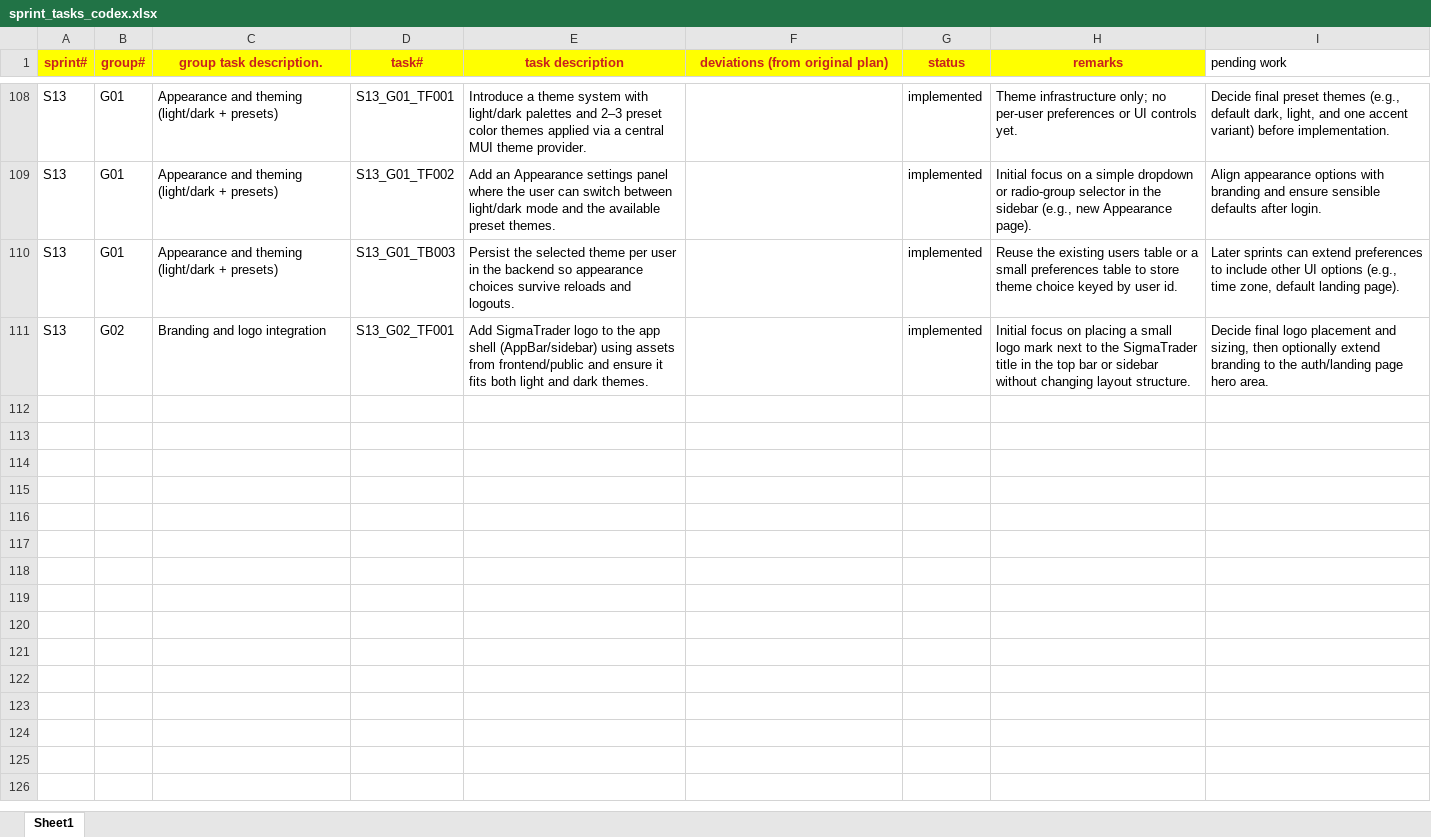
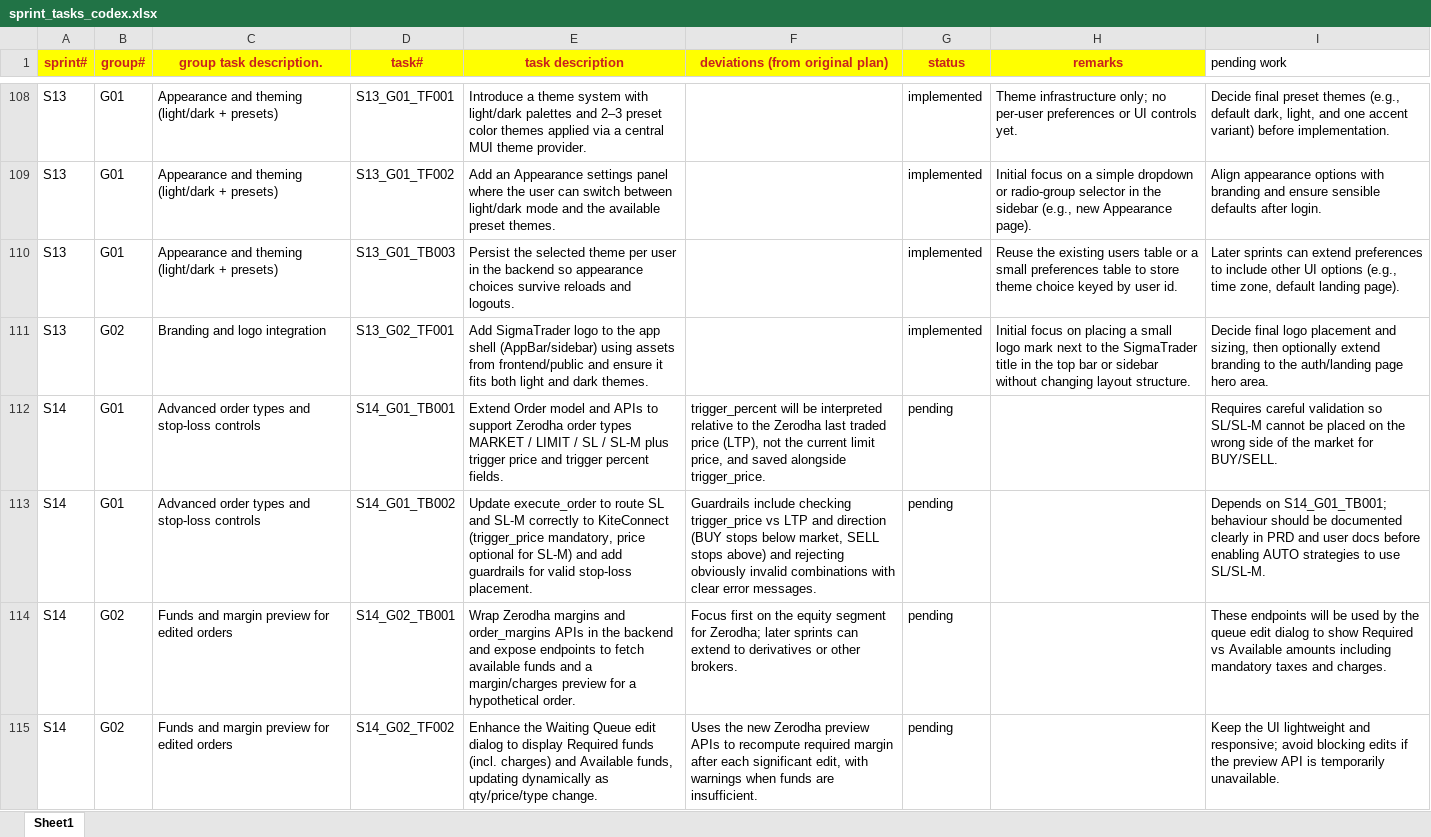
Before and after one commit to chbisw07/SigmaTrader, an Excel workbook: docs/sprint_tasks_codex.xlsx, sheet Sheet1, drawn as a sheet; only a part is shown, gaps mark what is left out; values as stored, in another font and other column widths than the file's, no borders; the diff covers the shown part only; the diff names each change by its address in the sheet, - before the commit and + after, or states it on an @@ line.

Commit message:
S14/G01: Advanced order types and stop-loss controls

```diff
--- a/docs/sprint_tasks_codex.xlsx (sheet Sheet1)
+++ b/docs/sprint_tasks_codex.xlsx (sheet Sheet1)
+row 112: S14 | G01 | Advanced order types and stop-loss controls | S14_G01_TB001 | Extend Order model and APIs to support Zerodha order types MARKET / LIMIT / SL / SL-M plus trigger price and trigger percent fields. | trigger_percent will be interpreted relative to the Zerodha last traded price (LTP), not the current limit price, and saved alongside trigger_price. | pending |  | Requires careful validation so SL/SL-M cannot be placed on the wrong side of the market for BUY/SELL.
+row 113: S14 | G01 | Advanced order types and stop-loss controls | S14_G01_TB002 | Update execute_order to route SL and SL-M correctly to KiteConnect (trigger_price mandatory, price optional for SL-M) and add guardrails for valid stop-loss placement. | Guardrails include checking trigger_price vs LTP and direction (BUY stops below market, SELL stops above) and rejecting obviously invalid combinations with clear error messages. | pending |  | Depends on S14_G01_TB001; behaviour should be documented clearly in PRD and user docs before enabling AUTO strategies to use SL/SL-M.
+row 114: S14 | G02 | Funds and margin preview for edited orders | S14_G02_TB001 | Wrap Zerodha margins and order_margins APIs in the backend and expose endpoints to fetch available funds and a margin/charges preview for a hypothetical order. | Focus first on the equity segment for Zerodha; later sprints can extend to derivatives or other brokers. | pending |  | These endpoints will be used by the queue edit dialog to show Required vs Available amounts including mandatory taxes and charges.
+row 115: S14 | G02 | Funds and margin preview for edited orders | S14_G02_TF002 | Enhance the Waiting Queue edit dialog to display Required funds (incl. charges) and Available funds, updating dynamically as qty/price/type change. | Uses the new Zerodha preview APIs to recompute required margin after each significant edit, with warnings when funds are insufficient. | pending |  | Keep the UI lightweight and responsive; avoid blocking edits if the preview API is temporarily unavailable.
```
Also changed, not shown: 4 added rows elsewhere in this sheet, 7 other files.
